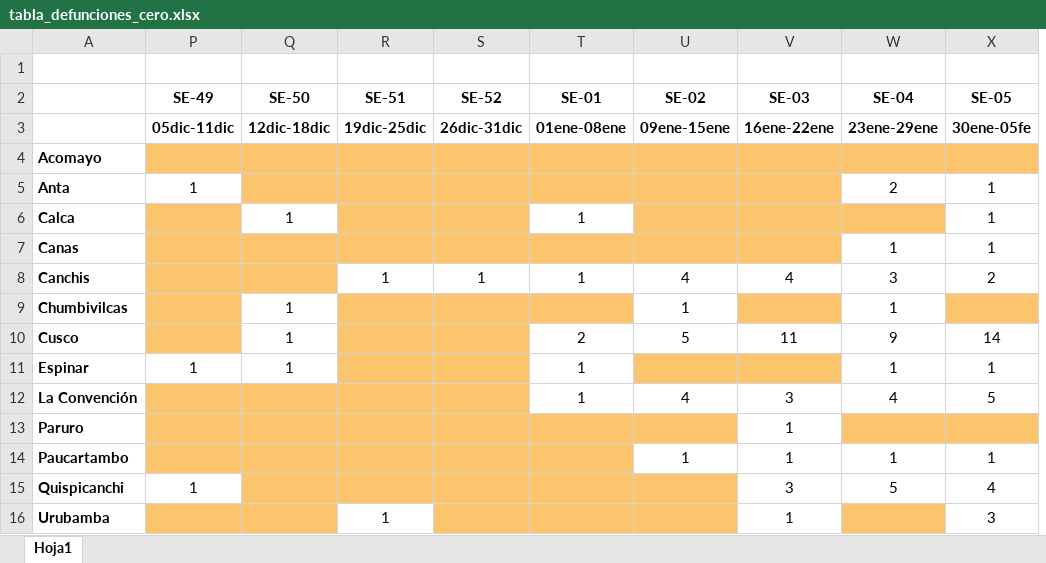
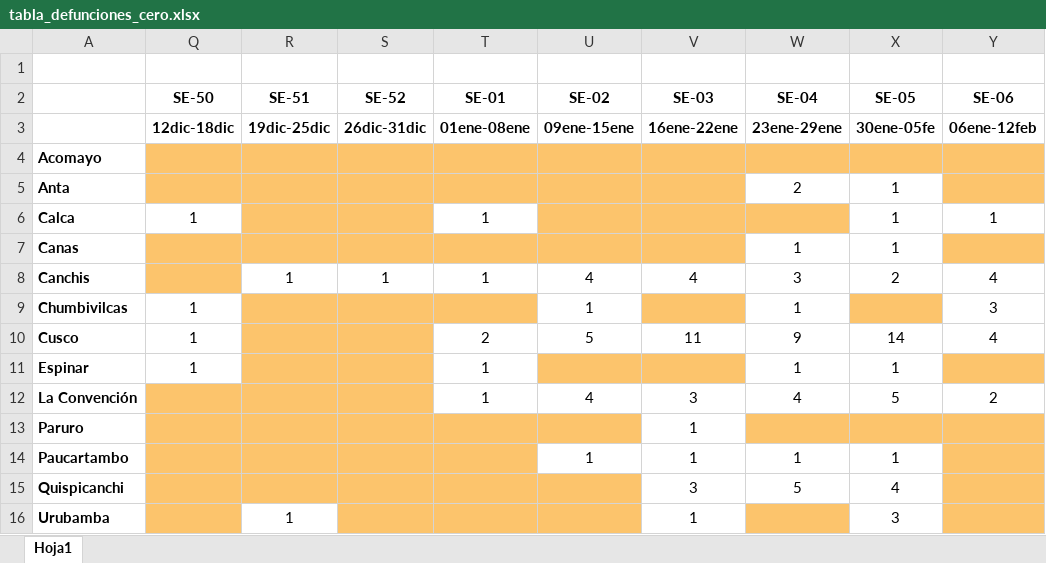
Before and after one commit to Joelo21/DIRESA_covid_cusco, an Excel workbook: tablas/tabla_defunciones_cero.xlsx, sheet Hoja1, drawn as a sheet; values as stored, in another font and other column widths than the file's, no borders; removed rows and columns are numbered as before the commit, all else as after; the diff names each change by its address in the sheet, - before the commit and + after, or states it on an @@ line.

```diff
--- a/tablas/tabla_defunciones_cero.xlsx (sheet Hoja1)
+++ b/tablas/tabla_defunciones_cero.xlsx (sheet Hoja1)
@@ column P (SE-49) hidden, rows 3-15: 05dic-11dic |  | 1 |  |  |  |  |  | 1 |  |  |  | 1 @@
+column Y (SE-06), rows 3-12: 06ene-12feb |  |  | 1 |  | 4 | 3 | 4 |  | 2
```
Also changed, not shown: 5 other files.
